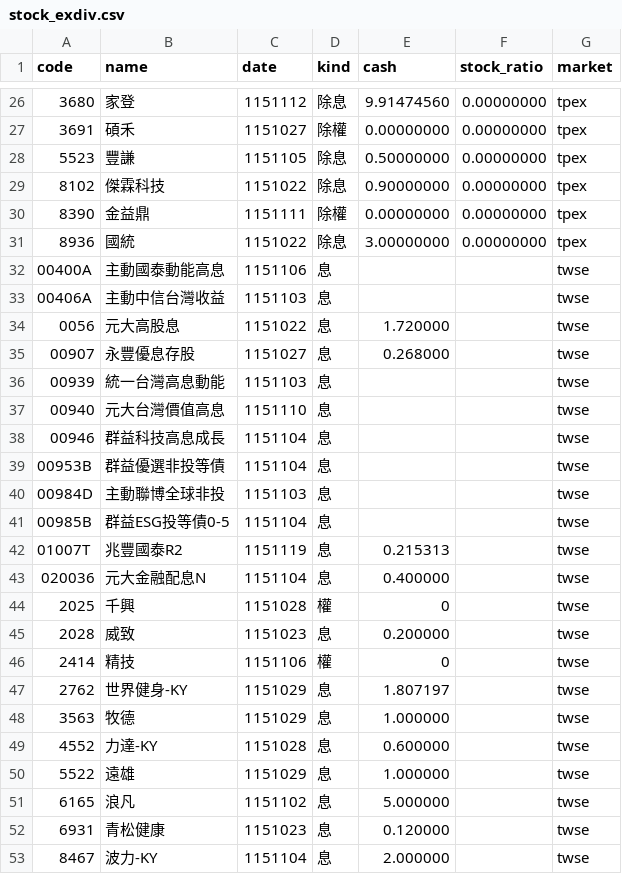
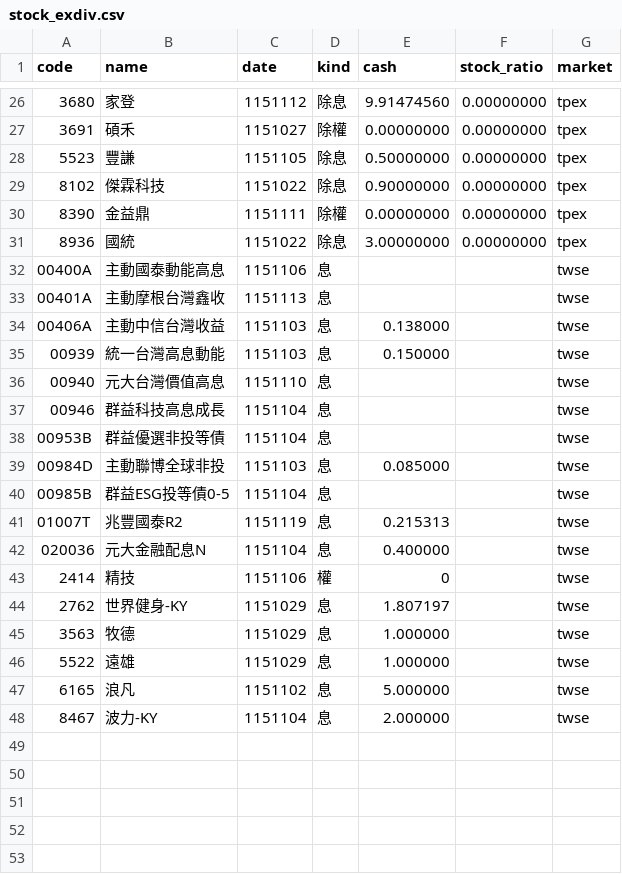
Before and after one commit to ChrisHo0317/Local_Dashboard, a CSV file: data/stock_exdiv.csv, drawn as a sheet; only a part is shown, gaps mark what is left out.

```diff
--- a/data/stock_exdiv.csv
+++ b/data/stock_exdiv.csv
@@ -32,6 +32,5 @@ code,name,date,kind,cash,stock_ratio,market
 00400A,主動國泰動能高息,1151106,息,,,twse
-00406A,主動中信台灣收益,1151103,息,,,twse
-0056,元大高股息,1151022,息,1.720000,,twse
-00907,永豐優息存股,1151027,息,0.268000,,twse
-00939,統一台灣高息動能,1151103,息,,,twse
+00401A,主動摩根台灣鑫收,1151113,息,,,twse
+00406A,主動中信台灣收益,1151103,息,0.138000,,twse
+00939,統一台灣高息動能,1151103,息,0.150000,,twse
 00940,元大台灣價值高息,1151110,息,,,twse
@@ -39,3 +38,3 @@ code,name,date,kind,cash,stock_ratio,market
 00953B,群益優選非投等債,1151104,息,,,twse
-00984D,主動聯博全球非投,1151103,息,,,twse
+00984D,主動聯博全球非投,1151103,息,0.085000,,twse
 00985B,群益ESG投等債0-5,1151104,息,,,twse
@@ -43,4 +42,2 @@ code,name,date,kind,cash,stock_ratio,market
 020036,元大金融配息N,1151104,息,0.400000,,twse
-2025,千興,1151028,權,0,,twse
-2028,威致,1151023,息,0.200000,,twse
 2414,精技,1151106,權,0,,twse
@@ -48,6 +45,4 @@ code,name,date,kind,cash,stock_ratio,market
 3563,牧德,1151029,息,1.000000,,twse
-4552,力達-KY,1151028,息,0.600000,,twse
 5522,遠雄,1151029,息,1.000000,,twse
 6165,浪凡,1151102,息,5.000000,,twse
-6931,青松健康,1151023,息,0.120000,,twse
 8467,波力-KY,1151104,息,2.000000,,twse
```
Also changed, not shown: data/alerts_sent.csv, data/chips/options.csv, 15 other files.
